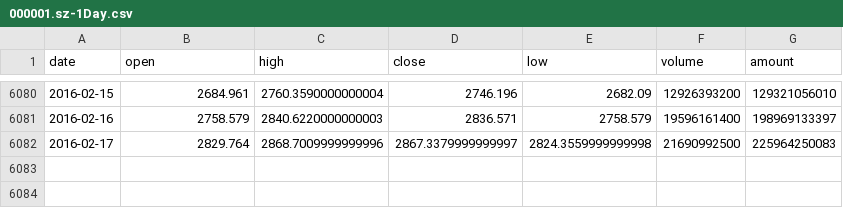
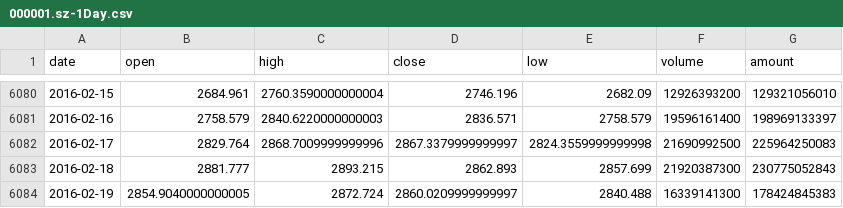
Before and after one commit to ssjatmhmy/agares, a CSV file: data/cst/000001.sz-1Day.csv, drawn as a sheet; only a part is shown, gaps mark what is left out.

```diff
--- a/data/cst/000001.sz-1Day.csv
+++ b/data/cst/000001.sz-1Day.csv
@@ -6082 +6082,3 @@ date,open,high,close,low,volume,amount
 2016-02-17,2829.764,2868.7009999999996,2867.3379999999997,2824.3559999999998,21690992500,225964250083
+2016-02-18,2881.777,2893.215,2862.893,2857.699,21920387300,230775052843
+2016-02-19,2854.9040000000005,2872.724,2860.0209999999997,2840.488,16339141300,178424845383
```
Also changed, not shown: data/cst/000049.dsdc-1Day.csv, data/cst/600038.zzgf-1Day.csv, 25 other files.
